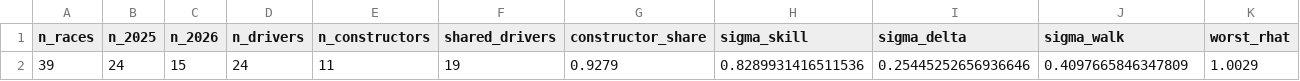
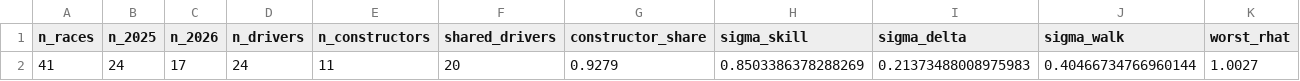
Before and after one commit to raahimnawaz/apex-forecast, a CSV file: reports/strength_fit.csv, drawn as a sheet; only a part is shown; removed rows and columns are numbered as before the commit, all else as after; rows hold the shown columns only; the diff names each change by its address in the sheet, - before the commit and + after, or states it on an @@ line.

```diff
--- a/reports/strength_fit.csv
+++ b/reports/strength_fit.csv
-row 2: 39 | 24 | 15 | 24 | 11 | 19 | 0.9279 | 0.8289931416511536 | 0.25445252656936646 | 0.4097665846347809 | 1.0029
+row 2: 41 | 24 | 17 | 24 | 11 | 20 | 0.9279 | 0.8503386378288269 | 0.21373488008975983 | 0.40466734766960144 | 1.0027
```
Also changed, not shown: reports/data_quality_2026.csv, reports/pace_fit_2026.csv, 6 other files.
